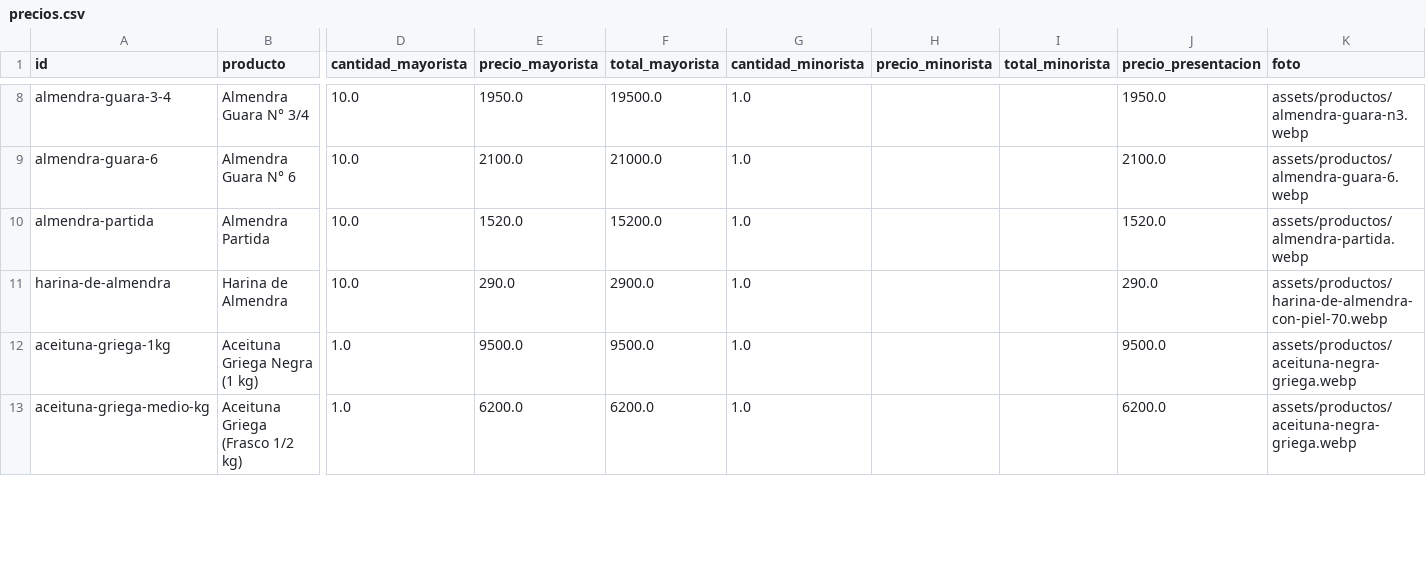
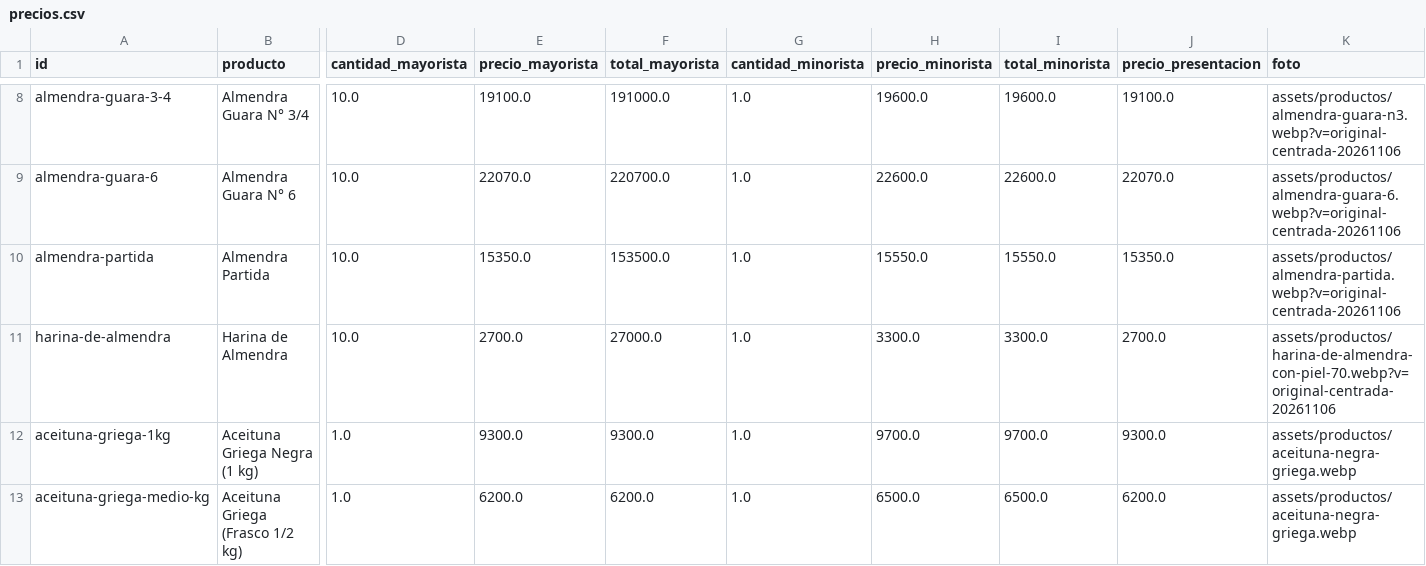
Before and after one commit to MatiasAlbanes/FRUTAS-LAM, a CSV file: data/precios.csv, drawn as a sheet; only a part is shown, gaps mark what is left out; the diff covers the shown part only; the diff names each change by its address in the sheet, - before the commit and + after, or states it on an @@ line.

```diff
--- a/data/precios.csv
+++ b/data/precios.csv
-E8 (precio_mayorista): 1950.0
+E8 (precio_mayorista): 19100.0
-F8 (total_mayorista): 19500.0
+F8 (total_mayorista): 191000.0
-H8 (precio_minorista): (empty)
+H8 (precio_minorista): 19600.0
-I8 (total_minorista): (empty)
+I8 (total_minorista): 19600.0
-J8 (precio_presentacion): 1950.0
+J8 (precio_presentacion): 19100.0
-K8 (foto): assets/productos/almendra-guara-n3.webp
+K8 (foto): assets/productos/almendra-guara-n3.webp?v=original-centrada-20261106
-E9 (precio_mayorista): 2100.0
+E9 (precio_mayorista): 22070.0
-F9 (total_mayorista): 21000.0
+F9 (total_mayorista): 220700.0
-H9 (precio_minorista): (empty)
+H9 (precio_minorista): 22600.0
-I9 (total_minorista): (empty)
+I9 (total_minorista): 22600.0
-J9 (precio_presentacion): 2100.0
+J9 (precio_presentacion): 22070.0
-K9 (foto): assets/productos/almendra-guara-6.webp
+K9 (foto): assets/productos/almendra-guara-6.webp?v=original-centrada-20261106
-E10 (precio_mayorista): 1520.0
+E10 (precio_mayorista): 15350.0
-F10 (total_mayorista): 15200.0
+F10 (total_mayorista): 153500.0
-H10 (precio_minorista): (empty)
+H10 (precio_minorista): 15550.0
-I10 (total_minorista): (empty)
+I10 (total_minorista): 15550.0
-J10 (precio_presentacion): 1520.0
+J10 (precio_presentacion): 15350.0
-K10 (foto): assets/productos/almendra-partida.webp
+K10 (foto): assets/productos/almendra-partida.webp?v=original-centrada-20261106
-E11 (precio_mayorista): 290.0
+E11 (precio_mayorista): 2700.0
-F11 (total_mayorista): 2900.0
+F11 (total_mayorista): 27000.0
-H11 (precio_minorista): (empty)
+H11 (precio_minorista): 3300.0
-I11 (total_minorista): (empty)
+I11 (total_minorista): 3300.0
-J11 (precio_presentacion): 290.0
+J11 (precio_presentacion): 2700.0
-K11 (foto): assets/productos/harina-de-almendra-con-piel-70.webp
+K11 (foto): assets/productos/harina-de-almendra-con-piel-70.webp?v=original-centrada-20261106
-E12 (precio_mayorista): 9500.0
+E12 (precio_mayorista): 9300.0
-F12 (total_mayorista): 9500.0
+F12 (total_mayorista): 9300.0
-H12 (precio_minorista): (empty)
+H12 (precio_minorista): 9700.0
-I12 (total_minorista): (empty)
+I12 (total_minorista): 9700.0
-J12 (precio_presentacion): 9500.0
+J12 (precio_presentacion): 9300.0
-H13 (precio_minorista): (empty)
+H13 (precio_minorista): 6500.0
-I13 (total_minorista): (empty)
+I13 (total_minorista): 6500.0
```
Also changed, not shown: 152 edited cells elsewhere in this file, 15 other files.
